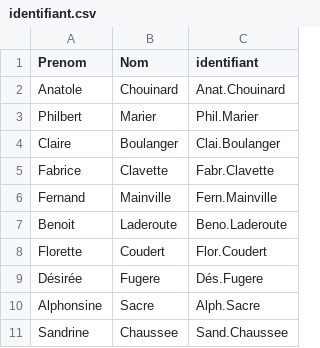
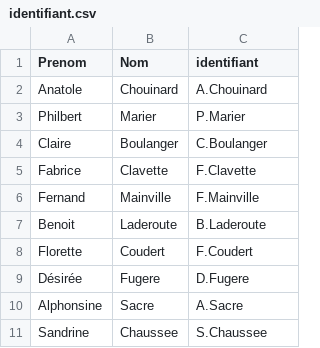
Before and after one commit to Sensemino/UDGProject, a CSV file: Générateur/Sorties/identifiant.csv, drawn as a sheet.

Commit message:
Choix du nombre de lettre pour l'identifiant + gestion d'erreur pour la formule

```diff
--- a/Générateur/Sorties/identifiant.csv
+++ b/Générateur/Sorties/identifiant.csv
@@ -1,11 +1,11 @@
 Prenom;Nom;identifiant;
-Anatole;Chouinard;Anat.Chouinard;
-Philbert;Marier;Phil.Marier;
-Claire;Boulanger;Clai.Boulanger;
-Fabrice;Clavette;Fabr.Clavette;
-Fernand;Mainville;Fern.Mainville;
-Benoit;Laderoute;Beno.Laderoute;
-Florette;Coudert;Flor.Coudert;
-Désirée;Fugere;Dés.Fugere;
-Alphonsine;Sacre;Alph.Sacre;
-Sandrine;Chaussee;Sand.Chaussee;
+Anatole;Chouinard;A.Chouinard;
+Philbert;Marier;P.Marier;
+Claire;Boulanger;C.Boulanger;
+Fabrice;Clavette;F.Clavette;
+Fernand;Mainville;F.Mainville;
+Benoit;Laderoute;B.Laderoute;
+Florette;Coudert;F.Coudert;
+Désirée;Fugere;D.Fugere;
+Alphonsine;Sacre;A.Sacre;
+Sandrine;Chaussee;S.Chaussee;
```
Also changed, not shown: 7 other files.
